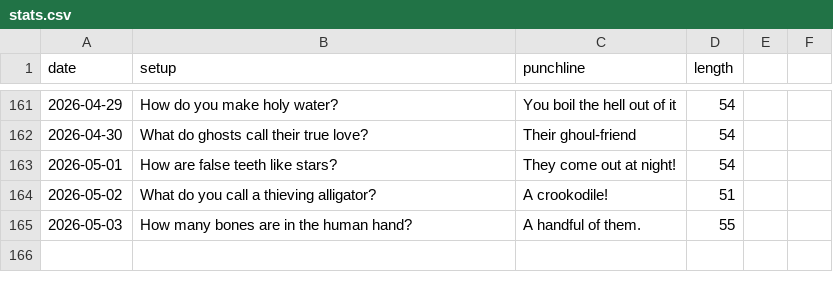
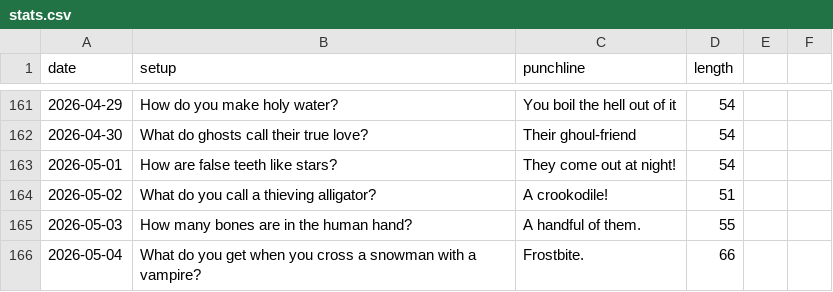
Before and after one commit to onFilm/onFilm, a CSV file: jokes/stats.csv, drawn as a sheet; only a part is shown, gaps mark what is left out.

```diff
--- a/jokes/stats.csv
+++ b/jokes/stats.csv
@@ -165 +165,2 @@ date,setup,punchline,length
 2026-05-03,How many bones are in the human hand?,A handful of them.,55
+2026-05-04,What do you get when you cross a snowman with a vampire?,Frostbite.,66
```
Also changed, not shown: 2 other files.
